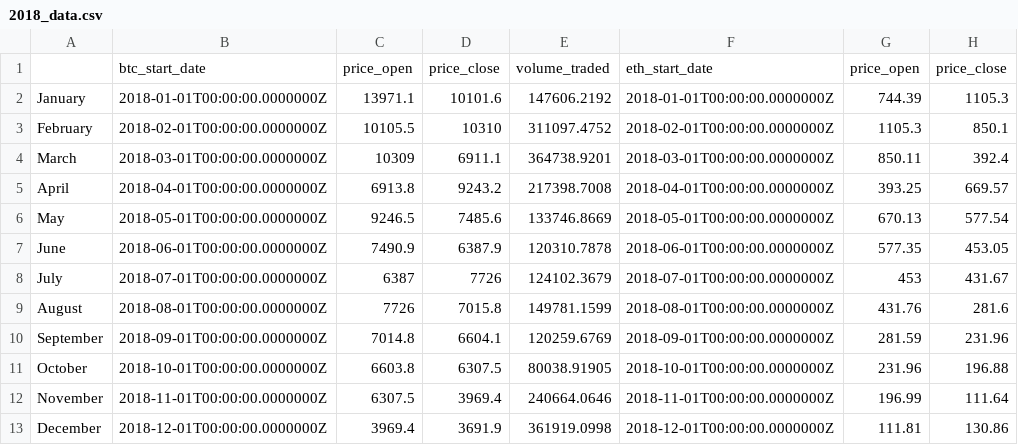
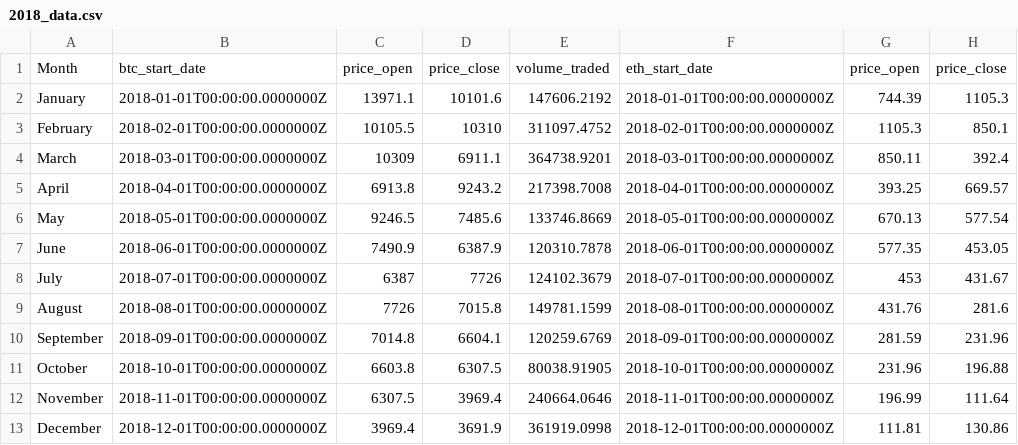
Before and after one commit to nathanduft44/Crypto_Corrisk, a CSV file: MB_folder/2018_data.csv, drawn as a sheet; only a part is shown; the diff names each change by its address in the sheet, - before the commit and + after, or states it on an @@ line.

Commit message:
csv

```diff
--- a/MB_folder/2018_data.csv
+++ b/MB_folder/2018_data.csv
-A1: (empty)
+A1: Month
```
